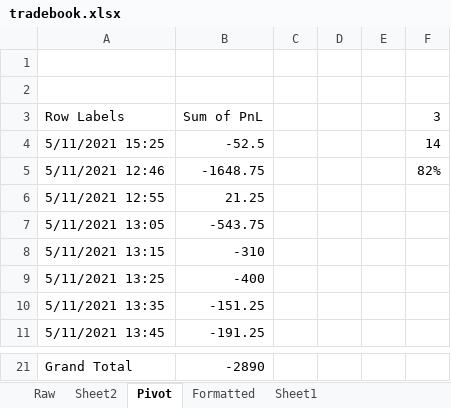
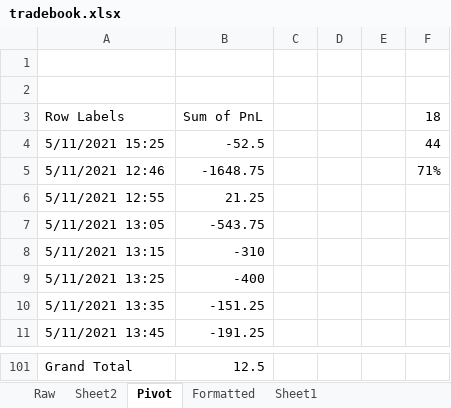
Before and after one commit to kaushik4u/NSE_Analysis, an Excel workbook: angelapi/tradebook.xlsx, sheet Pivot, drawn as a sheet; only a part is shown, gaps mark what is left out; values as stored, in another font and other column widths than the file's, no borders; charts and pictures not drawn; addresses are those after the commit; the diff covers the shown part only; the diff names each change by its address in the sheet, - before the commit and + after, or states it on an @@ line.

```diff
--- a/angelapi/tradebook.xlsx (sheet Pivot)
+++ b/angelapi/tradebook.xlsx (sheet Pivot)
-F3: 3
+F3: 18
-F4: 14
+F4: 44
-F5: 82%
+F5: 71%
-B101: -2890
+B101: 12.5
```
Also changed, not shown: 80 added rows elsewhere in this sheet, sheet Raw, sheet Formatted, 5 other files.
